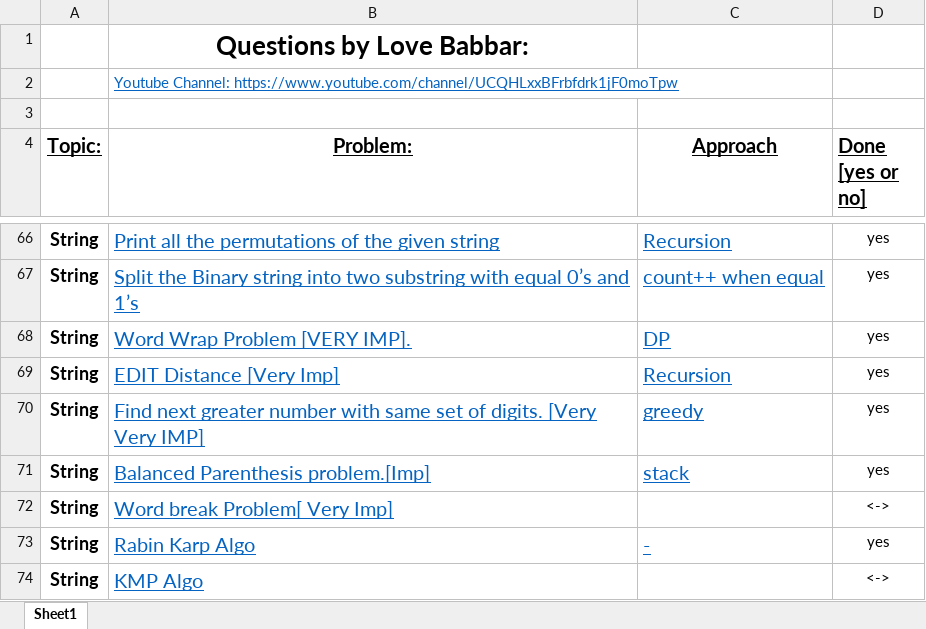
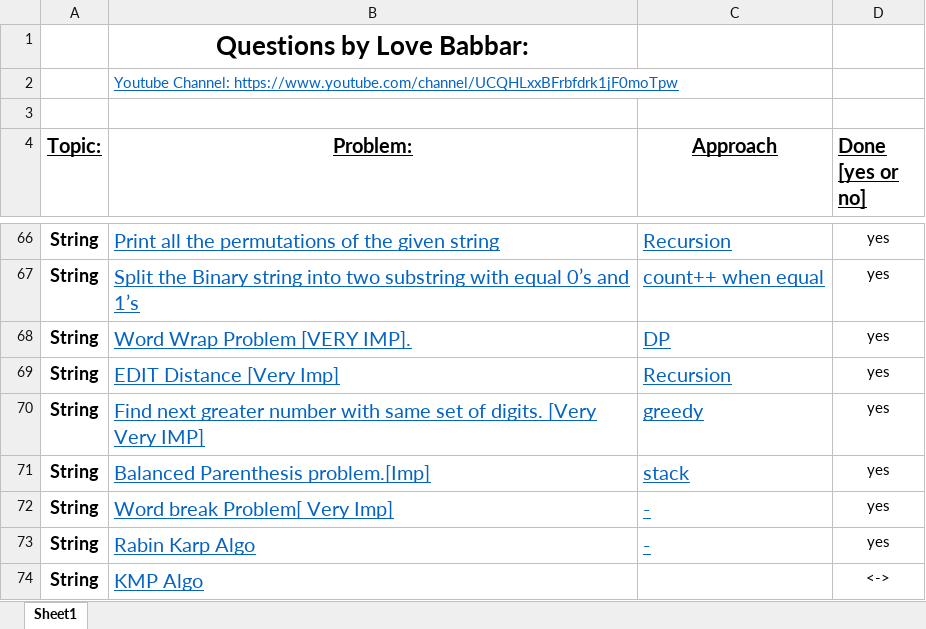
Before and after one commit to VishalGhai/Final-450, an Excel workbook: FINAL450.xlsx, sheet Sheet1, drawn as a sheet; only a part is shown, gaps mark what is left out; values as stored, in another font and other column widths than the file's, no borders; the diff names each change by its address in the sheet, - before the commit and + after, or states it on an @@ line.

Commit message:
Strings_Day 13

```diff
--- a/FINAL450.xlsx (sheet Sheet1)
+++ b/FINAL450.xlsx (sheet Sheet1)
-C72 (Approach): (empty)
+C72 (Approach): -
-D72 (Done [yes or no]): <->
+D72 (Done [yes or no]): yes
```
